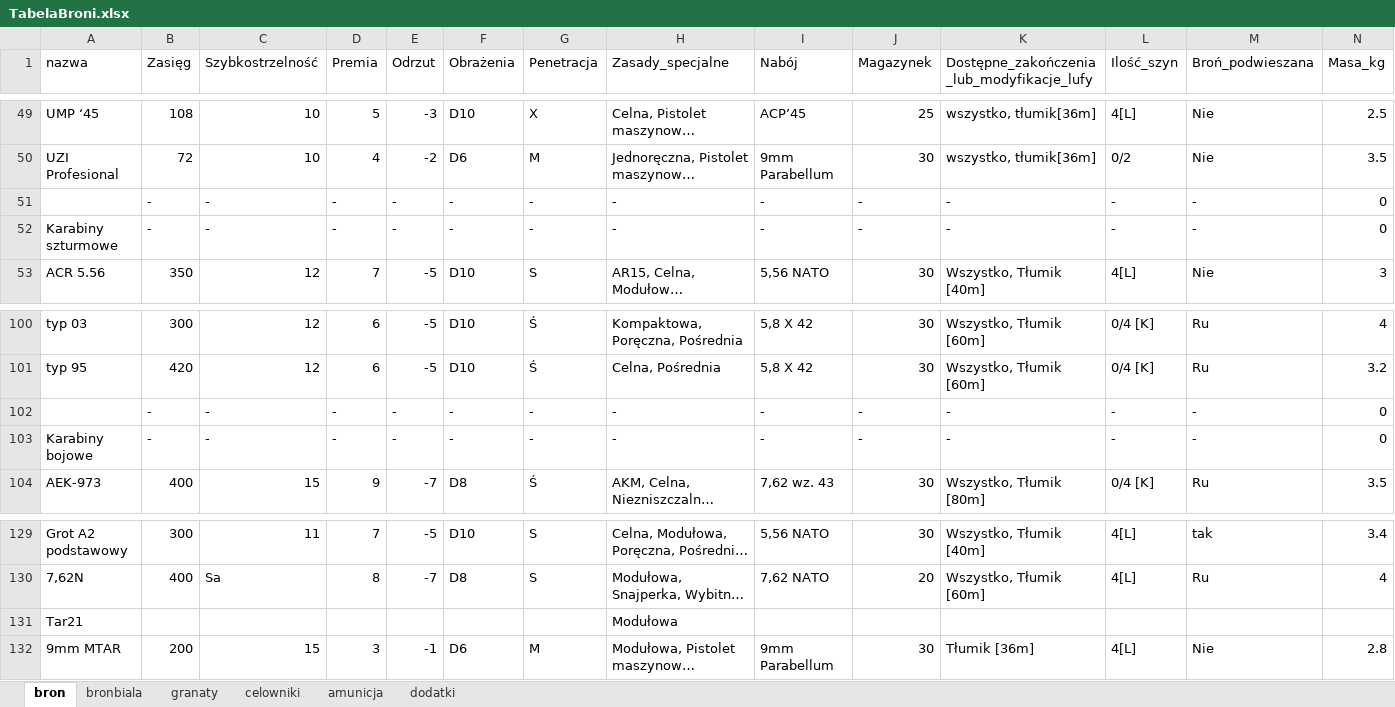
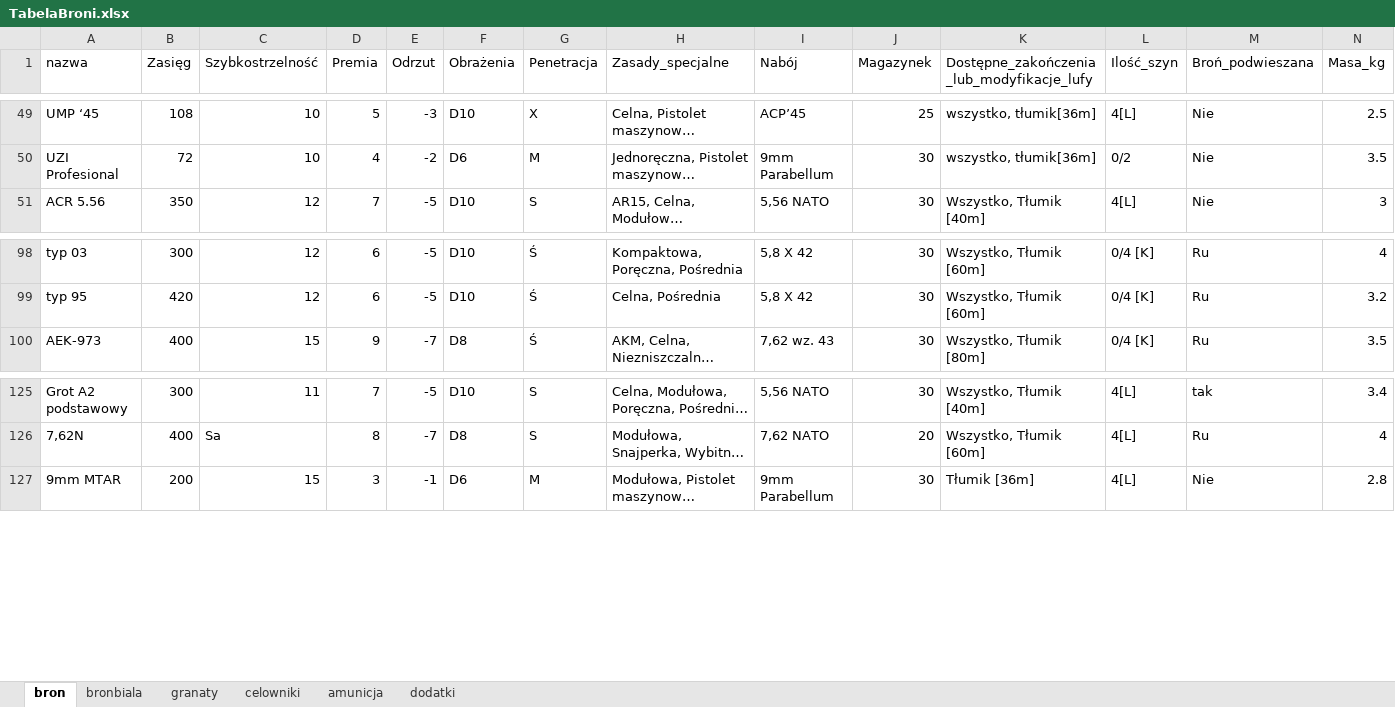
Before and after one commit to PLchochliman/TG, an Excel workbook: TabelaBroni.xlsx, sheet bron, drawn as a sheet; only a part is shown, gaps mark what is left out; long unchanged cells end in …; values as stored, in another font and other column widths than the file's, no borders; rows hold the shown columns only; the diff names each change by its address in the sheet, - before the commit and + after, or states it on an @@ line.

```diff
--- a/TabelaBroni.xlsx (sheet bron)
+++ b/TabelaBroni.xlsx (sheet bron)
-row 51:  | - | - | - | - | - | - | - | - | - | - | - | - | 0
-row 52: Karabiny szturmowe | - | - | - | - | - | - | - | - | - | - | - | - | 0
-row 102:  | - | - | - | - | - | - | - | - | - | - | - | - | 0
-row 103: Karabiny bojowe | - | - | - | - | - | - | - | - | - | - | - | - | 0
-row 131: Tar21 |  |  |  |  |  |  | Modułowa
```
Also changed, not shown: formulas that keep their value, 2 other files.
